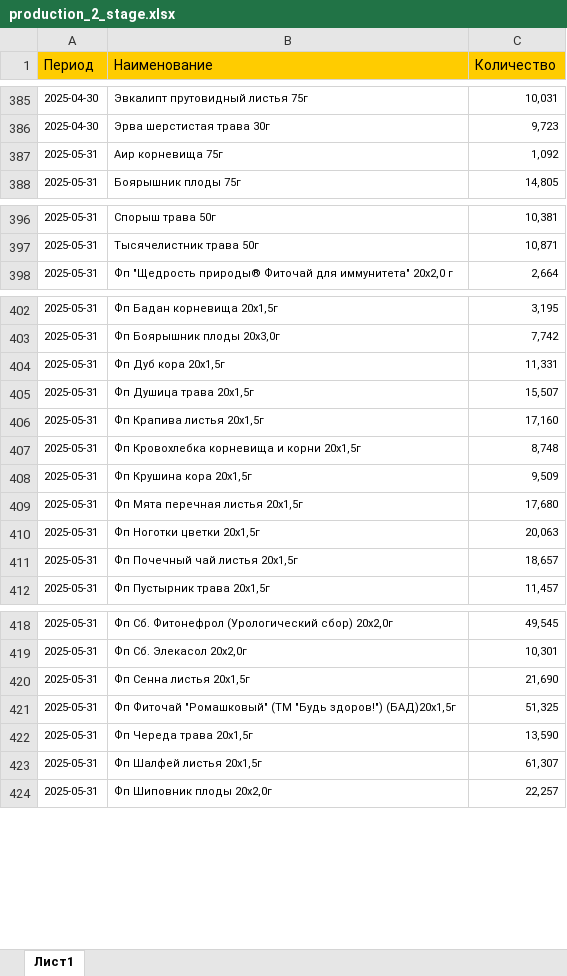
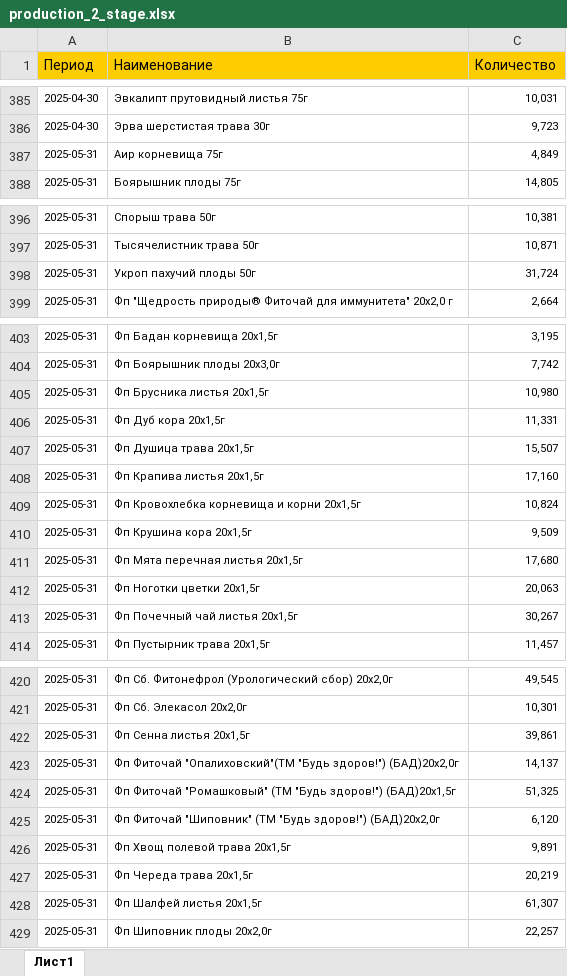
Before and after one commit to andreykoz82/StockAnalysis, an Excel workbook: data/production_2_stage.xlsx, sheet Лист1, drawn as a sheet; only a part is shown, gaps mark what is left out; values as stored, in another font and other column widths than the file's, no borders; addresses are those after the commit; the diff names each change by its address in the sheet, - before the commit and + after, or states it on an @@ line.

```diff
--- a/data/production_2_stage.xlsx (sheet Лист1)
+++ b/data/production_2_stage.xlsx (sheet Лист1)
-C387 (Количество): 1,092
+C387 (Количество): 4,849
+row 398: 2025-05-31 | Укроп пахучий плоды 50г | 31,724
+row 405: 2025-05-31 | Фп Брусника листья 20х1,5г | 10,980
-C409 (Количество): 8,748
+C409 (Количество): 10,824
-C413 (Количество): 18,657
+C413 (Количество): 30,267
-C422 (Количество): 21,690
+C422 (Количество): 39,861
+row 423: 2025-05-31 | Фп Фиточай "Опалиховский"(ТМ "Будь здоров!") (БАД)20х2,0г | 14,137
+row 425: 2025-05-31 | Фп Фиточай "Шиповник" (ТМ "Будь здоров!") (БАД)20х2,0г | 6,120
+row 426: 2025-05-31 | Фп Хвощ полевой трава 20х1,5г | 9,891
-C427 (Количество): 13,590
+C427 (Количество): 20,219
```
Also changed, not shown: data/actual_orders_2stage.xlsx, data/finished_goods_stocks.xlsx, 3 other files.
